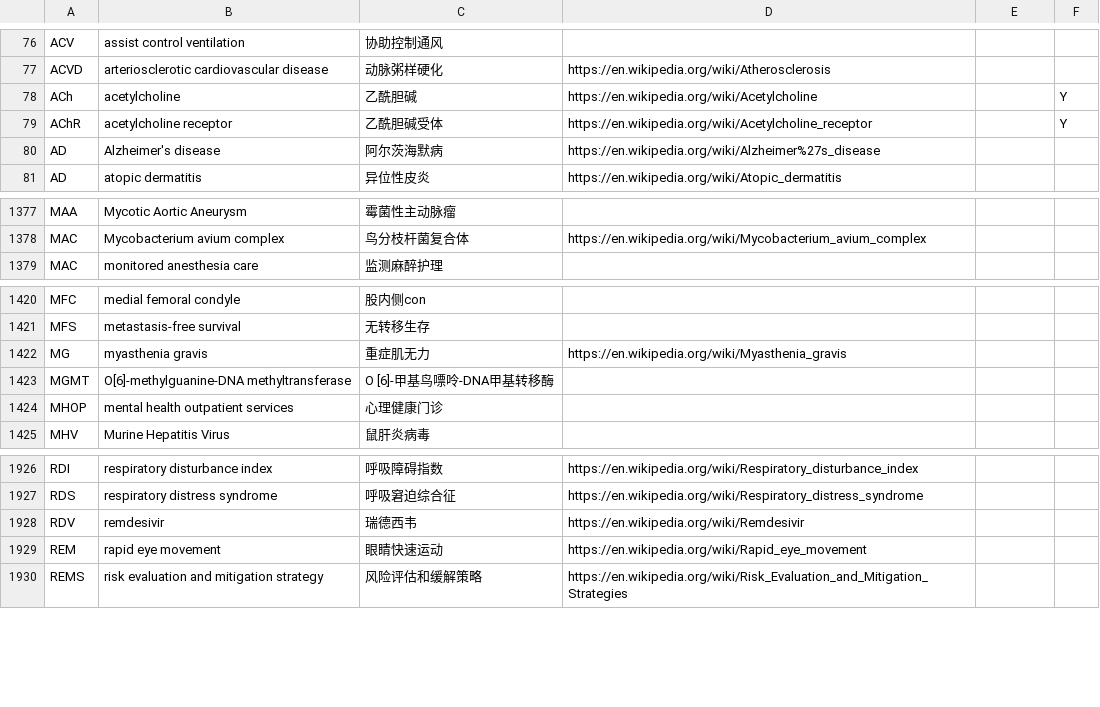
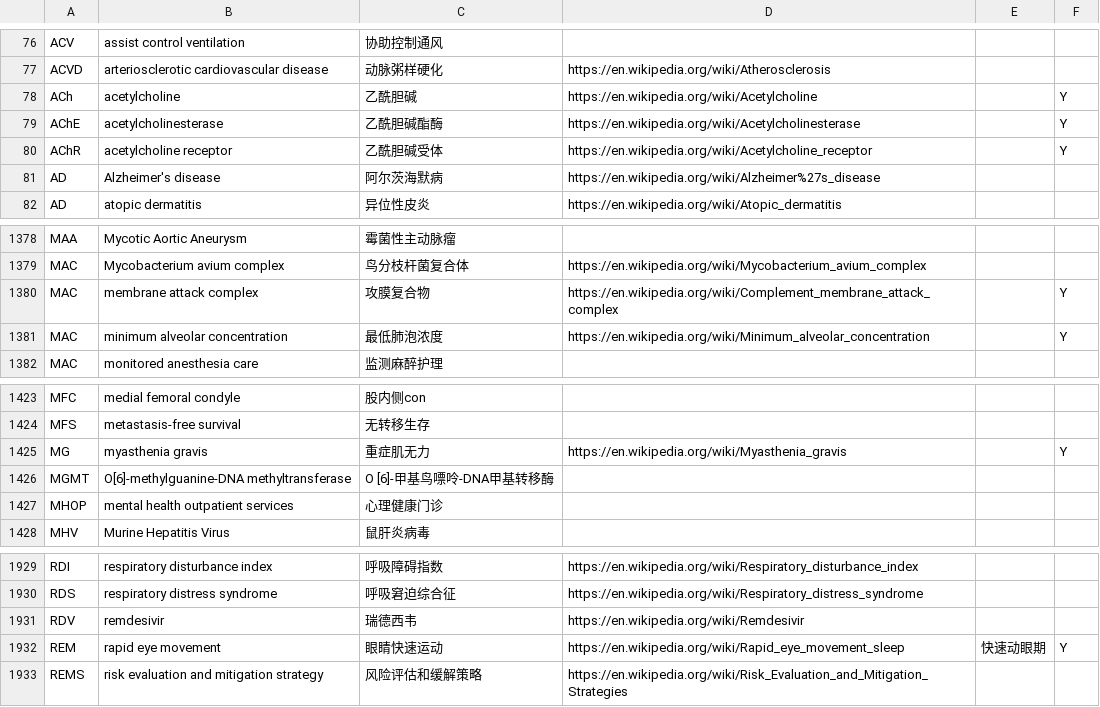
Before and after one commit to KumaTea/medical-abbreviations, a CSV file: ALL.csv, drawn as a sheet; only a part is shown, gaps mark what is left out.

```diff
--- a/ALL.csv
+++ b/ALL.csv
@@ -78,2 +78,3 @@ ACVD,arteriosclerotic cardiovascular disease,动脉粥样硬化,https://en.wikip
 ACh,acetylcholine,乙酰胆碱,https://en.wikipedia.org/wiki/Acetylcholine,,Y
+AChE,acetylcholinesterase,乙酰胆碱酯酶,https://en.wikipedia.org/wiki/Acetylcholinesterase,,Y
 AChR,acetylcholine receptor,乙酰胆碱受体,https://en.wikipedia.org/wiki/Acetylcholine_receptor,,Y
@@ -1378,2 +1379,4 @@ MAA,Mycotic Aortic Aneurysm,霉菌性主动脉瘤,,,
 MAC,Mycobacterium avium complex,鸟分枝杆菌复合体,https://en.wikipedia.org/wiki/Mycobacterium_avium_complex,,
+MAC,membrane attack complex,攻膜复合物,https://en.wikipedia.org/wiki/Complement_membrane_attack_complex,,Y
+MAC,minimum alveolar concentration,最低肺泡浓度,https://en.wikipedia.org/wiki/Minimum_alveolar_concentration,,Y
 MAC,monitored anesthesia care,监测麻醉护理,,,
@@ -1421,3 +1424,3 @@ MFC,medial femoral condyle,股内侧con,,,
 MFS,metastasis-free survival,无转移生存,,,
-MG,myasthenia gravis,重症肌无力,https://en.wikipedia.org/wiki/Myasthenia_gravis,,
+MG,myasthenia gravis,重症肌无力,https://en.wikipedia.org/wiki/Myasthenia_gravis,,Y
 MGMT,O[6]-methylguanine-DNA methyltransferase,O [6]-甲基鸟嘌呤-DNA甲基转移酶,,,
@@ -1928,3 +1931,3 @@ RDS,respiratory distress syndrome,呼吸窘迫综合征,https://en.wikipedia.org
 RDV,remdesivir,瑞德西韦,https://en.wikipedia.org/wiki/Remdesivir,,
-REM,rapid eye movement,眼睛快速运动,https://en.wikipedia.org/wiki/Rapid_eye_movement,,
+REM,rapid eye movement,眼睛快速运动,https://en.wikipedia.org/wiki/Rapid_eye_movement_sleep,快速动眼期,Y
 REMS,risk evaluation and mitigation strategy,风险评估和缓解策略,https://en.wikipedia.org/wiki/Risk_Evaluation_and_Mitigation_Strategies,,
```
Also changed, not shown: split/a.csv, split/m.csv, 5 other files.
